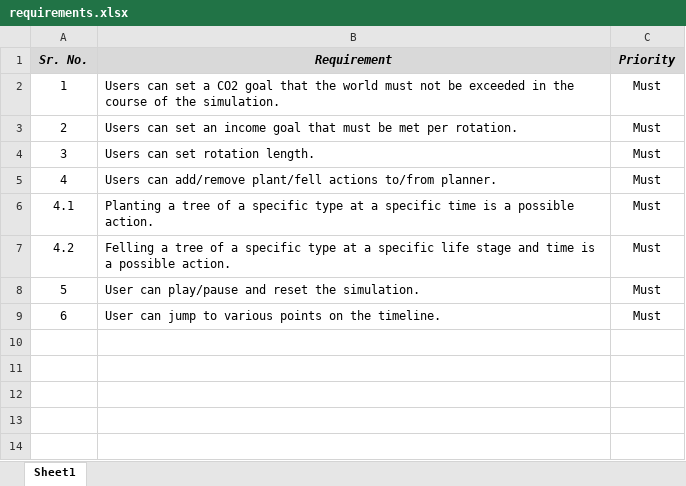
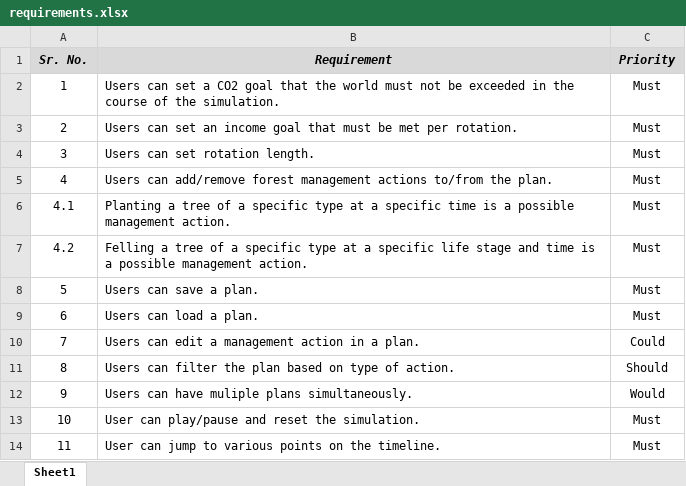
Before and after one commit to ggn1/Dissertation-TCD, an Excel workbook: Microworld/Docs/requirements.xlsx, sheet Sheet1, drawn as a sheet; values as stored, in another font and other column widths than the file's, no borders; addresses are those after the commit; the diff names each change by its address in the sheet, - before the commit and + after, or states it on an @@ line.

```diff
--- a/Microworld/Docs/requirements.xlsx (sheet Sheet1)
+++ b/Microworld/Docs/requirements.xlsx (sheet Sheet1)
-B5 (Requirement): …can add/remove plant/fell actions to/from planner.
+B5 (Requirement): …can add/remove forest management actions to/from the plan.
-B6 (Requirement): …a possible action.
+B6 (Requirement): …a possible management action.
-B7 (Requirement): …a possible action.
+B7 (Requirement): …a possible management action.
+row 8: 5 | Users can save a plan. | Must
+row 9: 6 | Users can load a plan. | Must
+row 10: 7 | Users can edit a management action in a plan. | Could
+row 11: 8 | Users can filter the plan based on type of action. | Should
+row 12: 9 | Users can have muliple plans simultaneously. | Would
@@ column A (Sr. No.) renumbered from row 13 down @@
```
Also changed, not shown: 34 other files.
